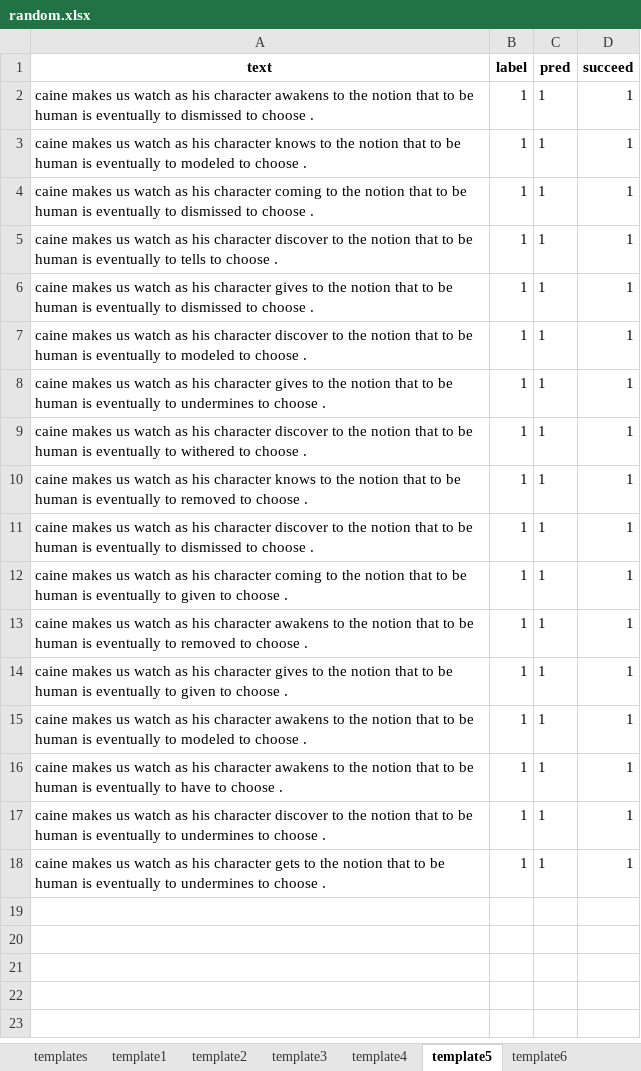
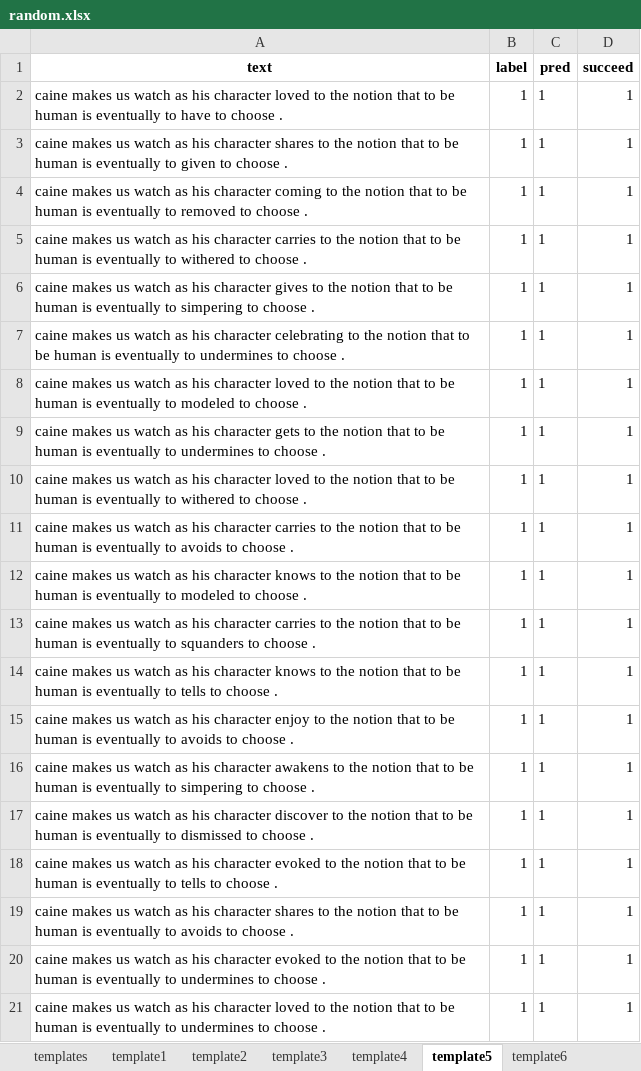
Before and after one commit to filipegl/template-generator, an Excel workbook: notebooks_rotten_tomatoes_static_lex/test_cases/random.xlsx, sheet template5, drawn as a sheet; values as stored, in another font and other column widths than the file's, no borders; removed rows and columns are numbered as before the commit, all else as after; the diff names each change by its address in the sheet, - before the commit and + after, or states it on an @@ line.

```diff
--- a/notebooks_rotten_tomatoes_static_lex/test_cases/random.xlsx (sheet template5)
+++ b/notebooks_rotten_tomatoes_static_lex/test_cases/random.xlsx (sheet template5)
+row 2: caine makes us watch as his character loved to the notion that to be human is eventually to have to choose . | 1 | 1 | 1
-A3 (text): …his character awakens to the notion that to be human is eventually to dismissed to choose…
+A3 (text): …his character shares to the notion that to be human is eventually to given to choose…
+row 4: caine makes us watch as his character coming to the notion that to be human is eventually to removed to choose . | 1 | 1 | 1
+row 5: caine makes us watch as his character carries to the notion that to be human is eventually to withered to choose . | 1 | 1 | 1
+row 6: caine makes us watch as his character gives to the notion that to be human is eventually to simpering to choose . | 1 | 1 | 1
+row 7: caine makes us watch as his character celebrating to the notion that to be human is eventually to undermines to choose . | 1 | 1 | 1
+row 8: caine makes us watch as his character loved to the notion that to be human is eventually to modeled to choose . | 1 | 1 | 1
+row 9: caine makes us watch as his character gets to the notion that to be human is eventually to undermines to choose . | 1 | 1 | 1
+row 10: caine makes us watch as his character loved to the notion that to be human is eventually to withered to choose . | 1 | 1 | 1
+row 11: caine makes us watch as his character carries to the notion that to be human is eventually to avoids to choose . | 1 | 1 | 1
-row 4: caine makes us watch as his character coming to the notion that to be human is eventually to dismissed to choose . | 1 | 1 | 1
-A13 (text): …his character discover to the notion that to be human is eventually to tells to choose…
+A13 (text): …his character carries to the notion that to be human is eventually to squanders to choose…
-A14 (text): …his character gives to the notion that to be human is eventually to dismissed to choose…
+A14 (text): …his character knows to the notion that to be human is eventually to tells to choose…
-row 7: caine makes us watch as his character discover to the notion that to be human is eventually to modeled to choose . | 1 | 1 | 1
-A15 (text): …his character gives to the notion that to be human is eventually to undermines to choose…
+A15 (text): …his character enjoy to the notion that to be human is eventually to avoids to choose…
-row 9: caine makes us watch as his character discover to the notion that to be human is eventually to withered to choose . | 1 | 1 | 1
-A16 (text): …his character knows to the notion that to be human is eventually to removed to choose…
+A16 (text): …his character awakens to the notion that to be human is eventually to simpering to choose…
-row 12: caine makes us watch as his character coming to the notion that to be human is eventually to given to choose . | 1 | 1 | 1
-row 13: caine makes us watch as his character awakens to the notion that to be human is eventually to removed to choose . | 1 | 1 | 1
-A18 (text): …his character gives to the notion that to be human is eventually to given to choose…
+A18 (text): …his character evoked to the notion that to be human is eventually to tells to choose…
-A19 (text): …his character awakens to the notion that to be human is eventually to modeled to choose…
+A19 (text): …his character shares to the notion that to be human is eventually to avoids to choose…
-row 16: caine makes us watch as his character awakens to the notion that to be human is eventually to have to choose . | 1 | 1 | 1
-A20 (text): …his character discover to the…
+A20 (text): …his character evoked to the…
-A21 (text): …his character gets to the…
+A21 (text): …his character loved to the…
```
Also changed, not shown: sheet template11, sheet template10, sheet template1, sheet template3, sheet template9, sheet template18, 11 more sheets, notebooks_rotten_tomatoes_static_lex/test_cases/approach1.xlsx, notebooks_rotten_tomatoes_static_lex/test_cases/approach2.xlsx, 51 other files.
